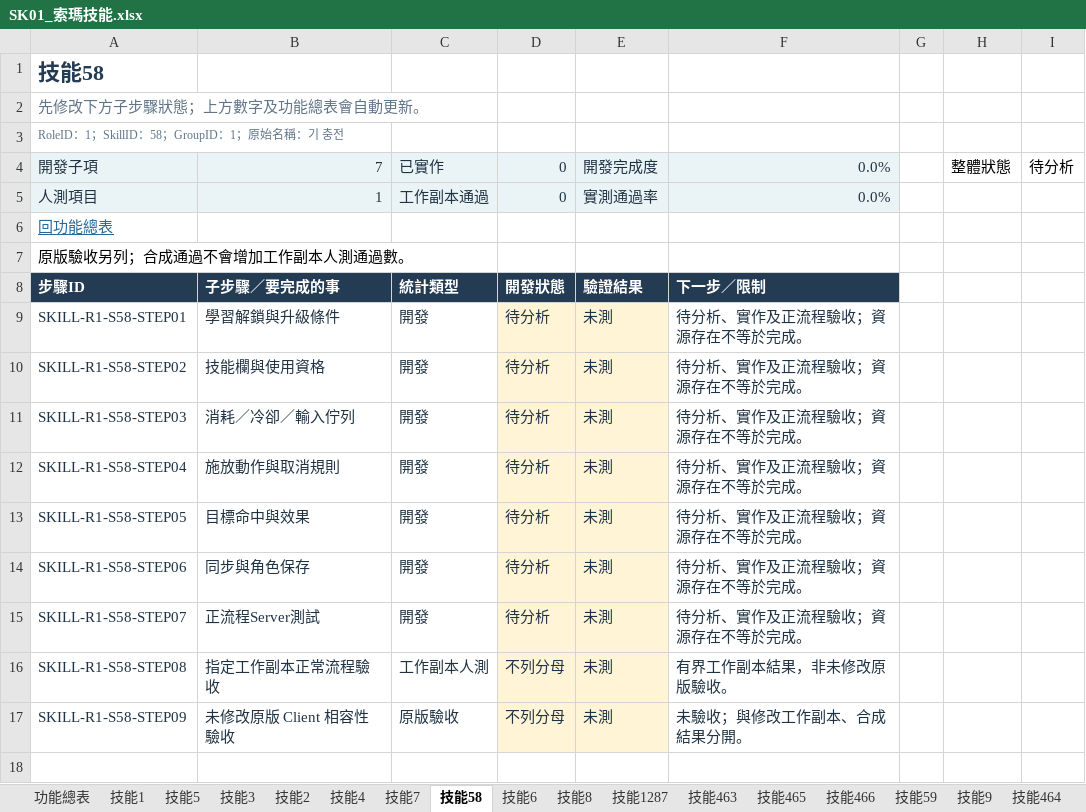
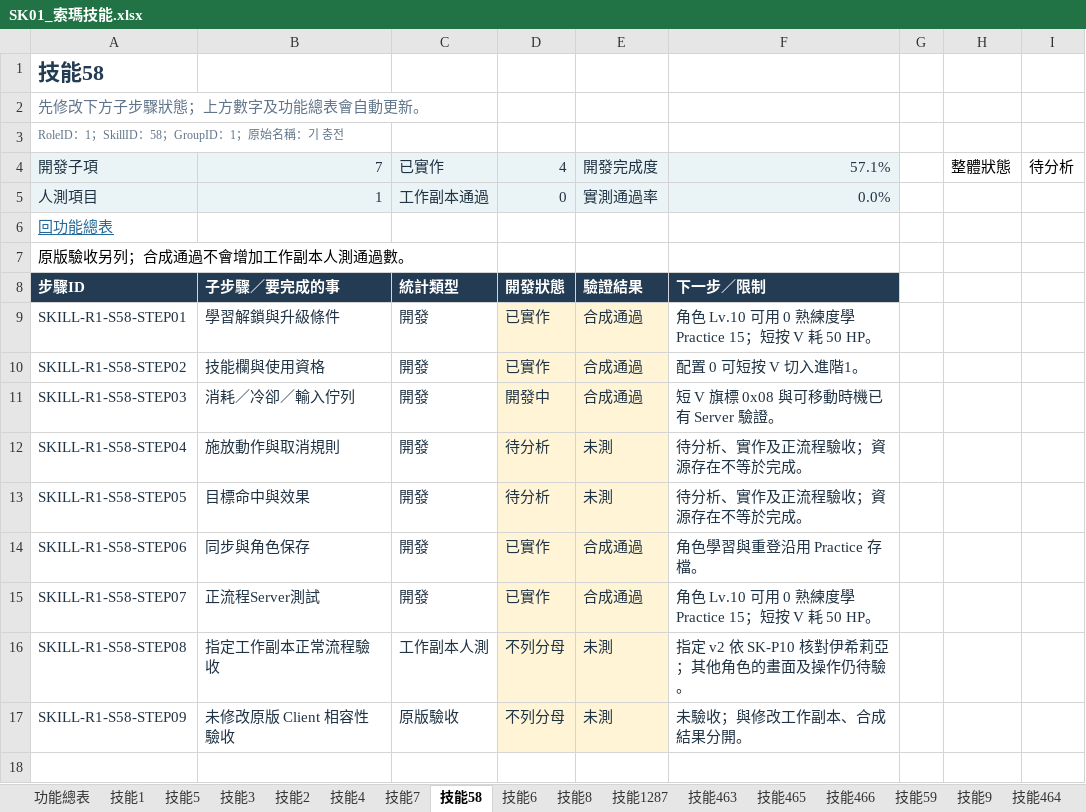
Before and after one commit to we88ec3-prog/ttr_anal_multi, an Excel workbook: workbooks/tartaros-kr/functional-roadmap/SK01_索瑪技能.xlsx, sheet 技能58, drawn as a sheet; only a part is shown; values as stored, in another font and other column widths than the file's, no borders; conditional formats and table styles not drawn; the diff names each change by its address in the sheet, - before the commit and + after, or states it on an @@ line.

```diff
--- a/workbooks/tartaros-kr/functional-roadmap/SK01_索瑪技能.xlsx (sheet 技能58)
+++ b/workbooks/tartaros-kr/functional-roadmap/SK01_索瑪技能.xlsx (sheet 技能58)
-D4: 0
+D4: 4
-F4: 0.0%
+F4: 57.1%
-D9:D10: 待分析
+D9:D10: 已實作
-E9:E11: 未測
+E9:E11: 合成通過
-F9: 待分析、實作及正流程驗收；資源存在不等於完成。
+F9: 角色 Lv.10 可用 0 熟練度學 Practice 15；短按 V 耗 50 HP。
-F10: 待分析、實作及正流程驗收；資源存在不等於完成。
+F10: 配置 0 可短按 V 切入進階1。
-D11: 待分析
+D11: 開發中
-F11: 待分析、實作及正流程驗收；資源存在不等於完成。
+F11: 短 V 旗標 0x08 與可移動時機已有 Server 驗證。
-D14:D15: 待分析
+D14:D15: 已實作
-E14:E15: 未測
+E14:E15: 合成通過
-F14: 待分析、實作及正流程驗收；資源存在不等於完成。
+F14: 角色學習與重登沿用 Practice 存檔。
-F15: 待分析、實作及正流程驗收；資源存在不等於完成。
+F15: 角色 Lv.10 可用 0 熟練度學 Practice 15；短按 V 耗 50 HP。
-F16: 有界工作副本結果，非未修改原版驗收。
+F16: 指定 v2 依 SK-P10 核對伊希莉亞；其他角色的畫面及操作仍待驗。
```
Also changed, not shown: sheet 技能6, sheet 功能總表, workbooks/tartaros-kr/06_測試驗收.xlsx, workbooks/tartaros-kr/functional-roadmap/SK02_핑코탱이技能.xlsx, 19 other files.
